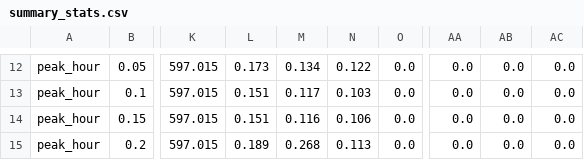
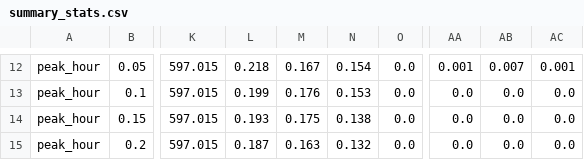
Before and after one commit to Freshia-Njoki/Emergency_Routing, a CSV file: results/sliding/summary_stats.csv, drawn as a sheet; only a part is shown, gaps mark what is left out; the diff covers the shown part only; the diff names each change by its address in the sheet, - before the commit and + after, or states it on an @@ line.

```diff
--- a/results/sliding/summary_stats.csv
+++ b/results/sliding/summary_stats.csv
-L12: 0.173
+L12: 0.218
-M12: 0.134
+M12: 0.167
-N12: 0.122
+N12: 0.154
-AA12: 0.0
+AA12: 0.001
-AB12: 0.0
+AB12: 0.007
-AC12: 0.0
+AC12: 0.001
-L13: 0.151
+L13: 0.199
-M13: 0.117
+M13: 0.176
-N13: 0.103
+N13: 0.153
-L14: 0.151
+L14: 0.193
-M14: 0.116
+M14: 0.175
-N14: 0.106
+N14: 0.138
-L15: 0.189
+L15: 0.187
-M15: 0.268
+M15: 0.163
-N15: 0.113
+N15: 0.132
```
Also changed, not shown: 49 edited cells elsewhere in this file, results/sliding/evaluation_results.csv, results/statistical_tests.csv, 19 other files.
